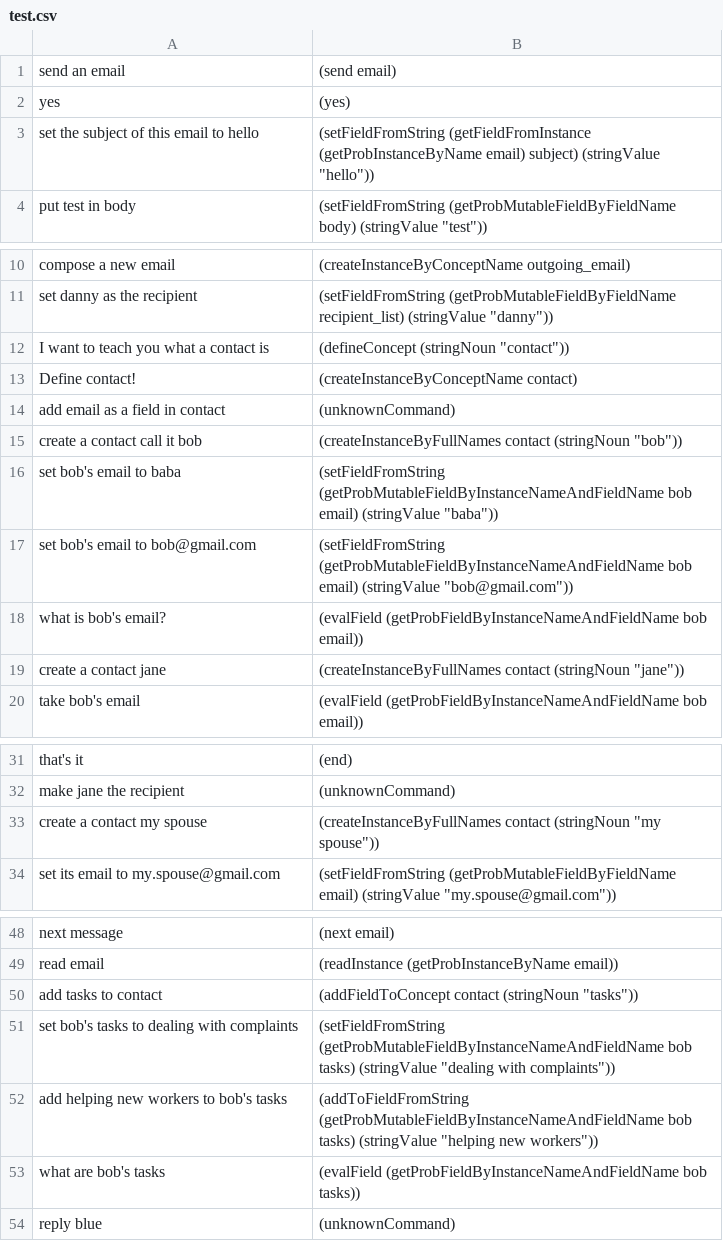
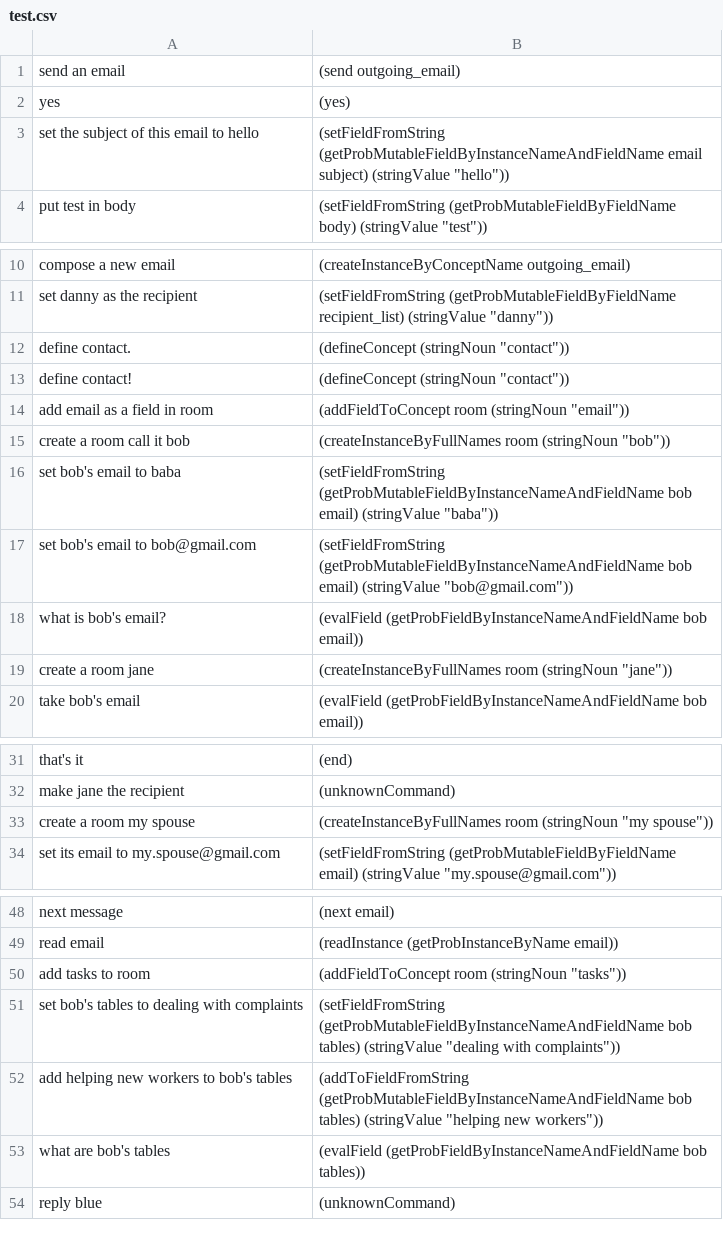
Before and after one commit to azariaa/InstructableServer, a CSV file: data/test.csv, drawn as a sheet; only a part is shown, gaps mark what is left out; removed rows and columns are numbered as before the commit, all else as after; the diff names each change by its address in the sheet, - before the commit and + after, or states it on an @@ line.

Commit message:
updated lexicon and test.csv (passes TestWithParser)

```diff
--- a/data/test.csv
+++ b/data/test.csv
-B1: (send email)
+B1: (send outgoing_email)
-B3: (setFieldFromString (getFieldFromInstance (getProbInstanceByName email) subject) (stringValue…
+B3: (setFieldFromString (getProbMutableFieldByInstanceNameAndFieldName email subject) (stringValue…
-A12: I want to teach you what a contact is
+A12: define contact.
-row 13: Define contact! | (createInstanceByConceptName contact)
-row 14: add email as a field in contact | (unknownCommand)
+row 13: define contact! | (defineConcept (stringNoun "contact"))
+row 14: add email as a field in room | (addFieldToConcept room (stringNoun "email"))
-A15: create a contact call it bob
+A15: create a room call it bob
-B15: (createInstanceByFullNames contact (stringNoun "bob"))
+B15: (createInstanceByFullNames room (stringNoun "bob"))
-A19: create a contact jane
+A19: create a room jane
-B19: (createInstanceByFullNames contact (stringNoun "jane"))
+B19: (createInstanceByFullNames room (stringNoun "jane"))
-A33: create a contact my spouse
+A33: create a room my spouse
-B33: (createInstanceByFullNames contact (stringNoun "my…
+B33: (createInstanceByFullNames room (stringNoun "my…
-row 50: add tasks to contact | (addFieldToConcept contact (stringNoun "tasks"))
+row 50: add tasks to room | (addFieldToConcept room (stringNoun "tasks"))
-A51: set bob's tasks to dealing with complaints
+A51: set bob's tables to dealing with complaints
-B51: …(getProbMutableFieldByInstanceNameAndFieldName bob tasks) (stringValue "dealing…
+B51: …(getProbMutableFieldByInstanceNameAndFieldName bob tables) (stringValue "dealing…
-A52: add helping new workers to bob's tasks
+A52: add helping new workers to bob's tables
-B52: …(getProbMutableFieldByInstanceNameAndFieldName bob tasks) (stringValue "helping…
+B52: …(getProbMutableFieldByInstanceNameAndFieldName bob tables) (stringValue "helping…
-A53: what are bob's tasks
+A53: what are bob's tables
-B53: …(getProbFieldByInstanceNameAndFieldName bob tasks))
+B53: …(getProbFieldByInstanceNameAndFieldName bob tables))
```
Also changed, not shown: 3 other files.
